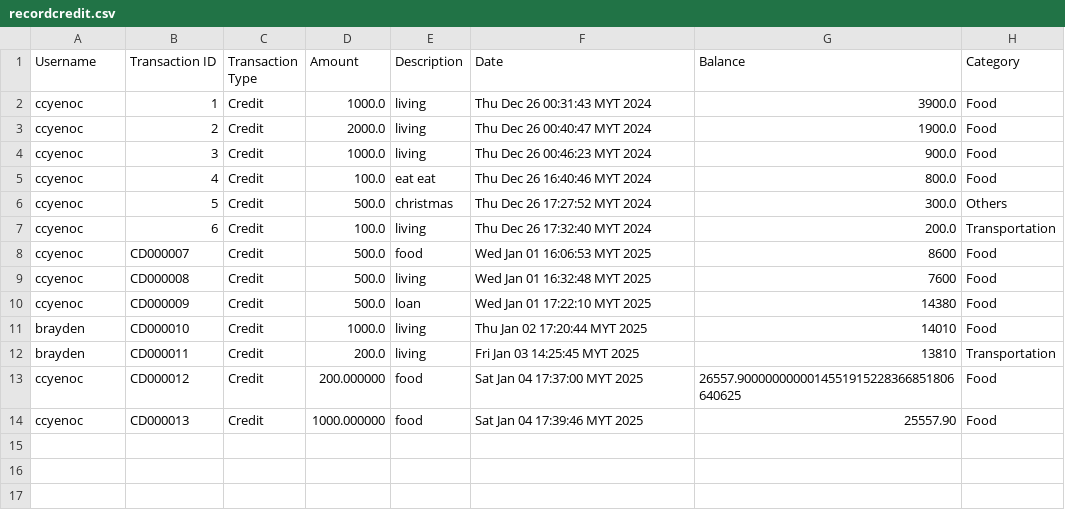
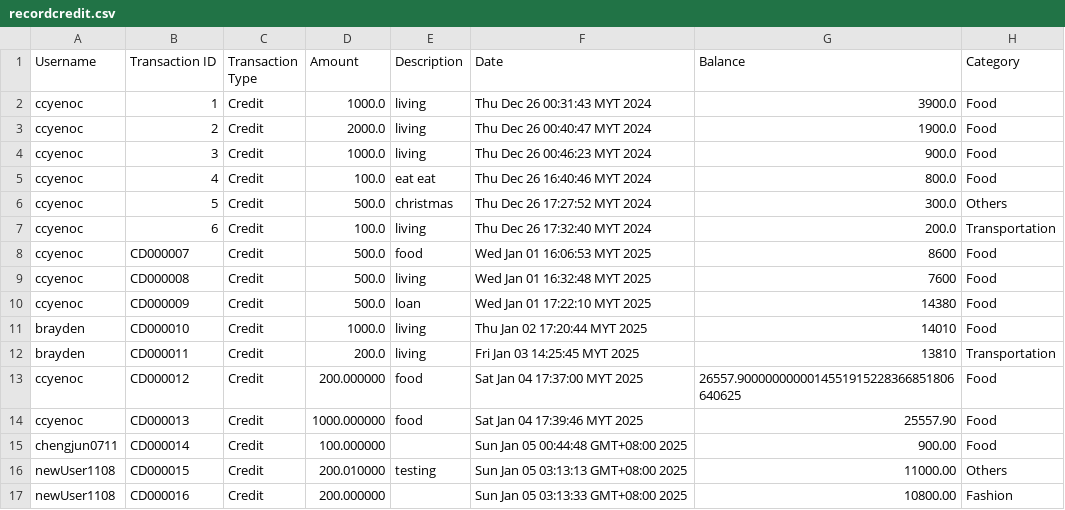
Before and after one commit to ccyenoc/InsideOut-LedgerSystem, a CSV file: src/recordcredit.csv, drawn as a sheet; the diff names each change by its address in the sheet, - before the commit and + after, or states it on an @@ line.

```diff
--- a/src/recordcredit.csv
+++ b/src/recordcredit.csv
+row 15: chengjun0711 | CD000014 | Credit | 100.000000 |  | Sun Jan 05 00:44:48 GMT+08:00 2025 | 900.00 | Food
+row 16: newUser1108 | CD000015 | Credit | 200.010000 | testing | Sun Jan 05 03:13:13 GMT+08:00 2025 | 11000.00 | Others
+row 17: newUser1108 | CD000016 | Credit | 200.000000 |  | Sun Jan 05 03:13:33 GMT+08:00 2025 | 10800.00 | Fashion
```
Also changed, not shown: src/creditloan-apply.csv, src/creditloan-repay - Sheet1.csv, 15 other files.
